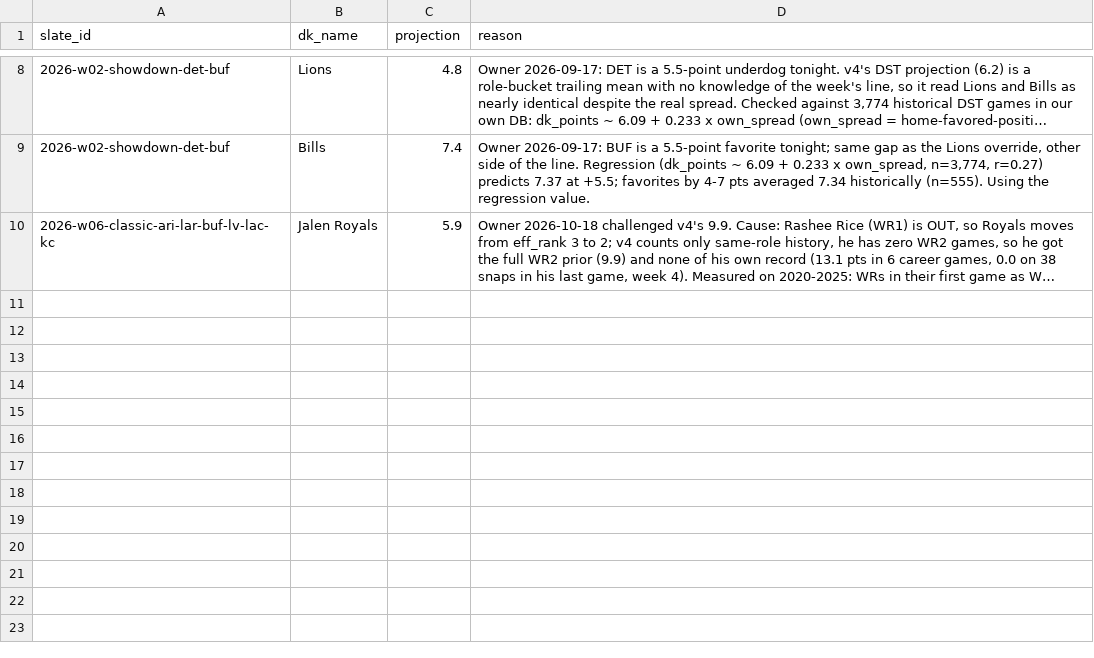
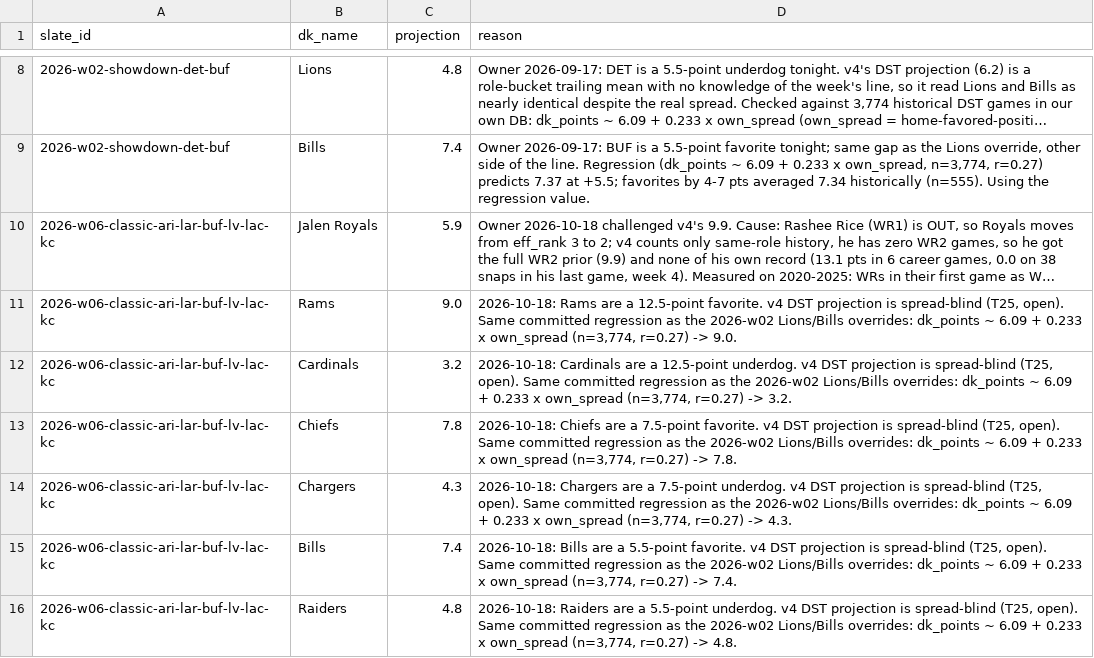
Before and after one commit to bpattypick/dfs_opto, a CSV file: data/projection_overrides.csv, drawn as a sheet; only a part is shown, gaps mark what is left out; long unchanged cells end in …; the diff names each change by its address in the sheet, - before the commit and + after, or states it on an @@ line.

```diff
--- a/data/projection_overrides.csv
+++ b/data/projection_overrides.csv
+row 11: 2026-w06-classic-ari-lar-buf-lv-lac-kc | Rams | 9.0 | 2026-10-18: Rams are a 12.5-point favorite. v4 DST projection is spread-blind (T25, open). Same committed regression as the 2026-w02 Lions/Bills overrides: dk_points ~ 6.09 + 0.233 x own_spread (n=3,774, r=0.27) -> 9.0.
+row 12: 2026-w06-classic-ari-lar-buf-lv-lac-kc | Cardinals | 3.2 | 2026-10-18: Cardinals are a 12.5-point underdog. v4 DST projection is spread-blind (T25, open). Same committed regression as the 2026-w02 Lions/Bills overrides: dk_points ~ 6.09 + 0.233 x own_spread (n=3,774, r=0.27) -> 3.2.
+row 13: 2026-w06-classic-ari-lar-buf-lv-lac-kc | Chiefs | 7.8 | 2026-10-18: Chiefs are a 7.5-point favorite. v4 DST projection is spread-blind (T25, open). Same committed regression as the 2026-w02 Lions/Bills overrides: dk_points ~ 6.09 + 0.233 x own_spread (n=3,774, r=0.27) -> 7.8.
+row 14: 2026-w06-classic-ari-lar-buf-lv-lac-kc | Chargers | 4.3 | 2026-10-18: Chargers are a 7.5-point underdog. v4 DST projection is spread-blind (T25, open). Same committed regression as the 2026-w02 Lions/Bills overrides: dk_points ~ 6.09 + 0.233 x own_spread (n=3,774, r=0.27) -> 4.3.
+row 15: 2026-w06-classic-ari-lar-buf-lv-lac-kc | Bills | 7.4 | 2026-10-18: Bills are a 5.5-point favorite. v4 DST projection is spread-blind (T25, open). Same committed regression as the 2026-w02 Lions/Bills overrides: dk_points ~ 6.09 + 0.233 x own_spread (n=3,774, r=0.27) -> 7.4.
+row 16: 2026-w06-classic-ari-lar-buf-lv-lac-kc | Raiders | 4.8 | 2026-10-18: Raiders are a 5.5-point underdog. v4 DST projection is spread-blind (T25, open). Same committed regression as the 2026-w02 Lions/Bills overrides: dk_points ~ 6.09 + 0.233 x own_spread (n=3,774, r=0.27) -> 4.8.
```
